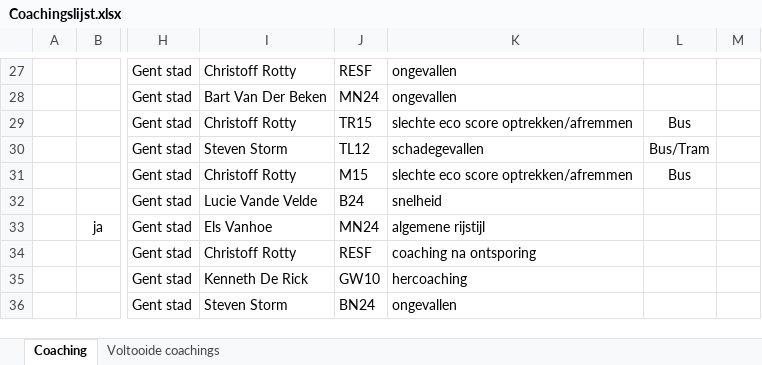
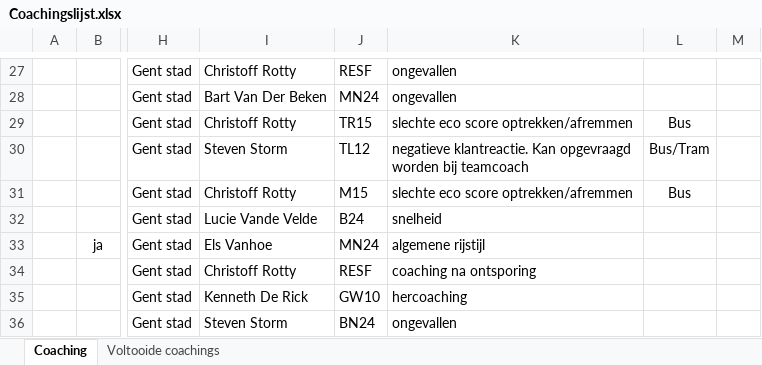
Before and after one commit to Stoffels84/schade, an Excel workbook: Coachingslijst.xlsx, sheet Coaching, drawn as a sheet; only a part is shown, gaps mark what is left out; values as stored, in another font and other column widths than the file's, no borders; conditional formats and table styles not drawn; the diff names each change by its address in the sheet, - before the commit and + after, or states it on an @@ line.

```diff
--- a/Coachingslijst.xlsx (sheet Coaching)
+++ b/Coachingslijst.xlsx (sheet Coaching)
-K30: schadegevallen
+K30: negatieve klantreactie. Kan opgevraagd worden bij teamcoach
```
Also changed, not shown: sheet Voltooide coachings.
